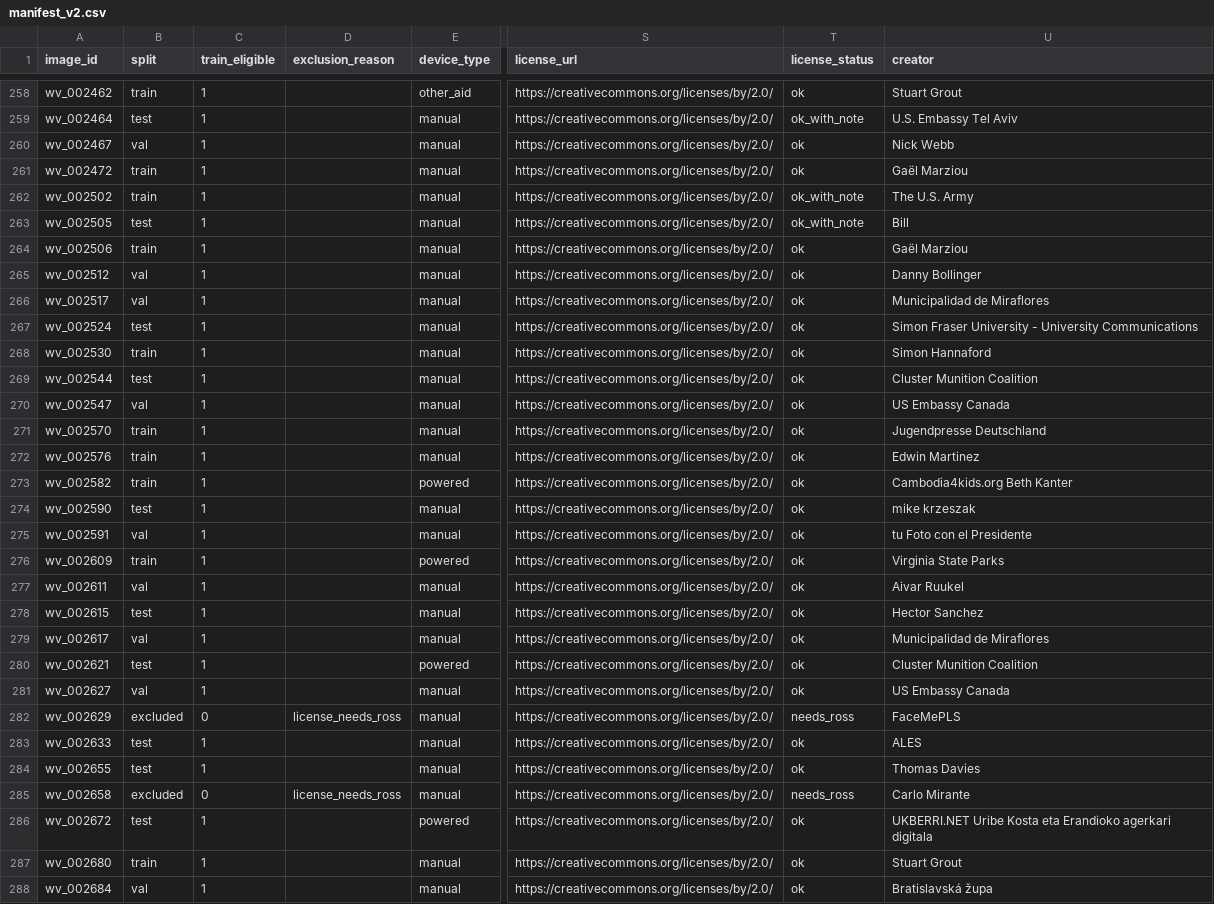
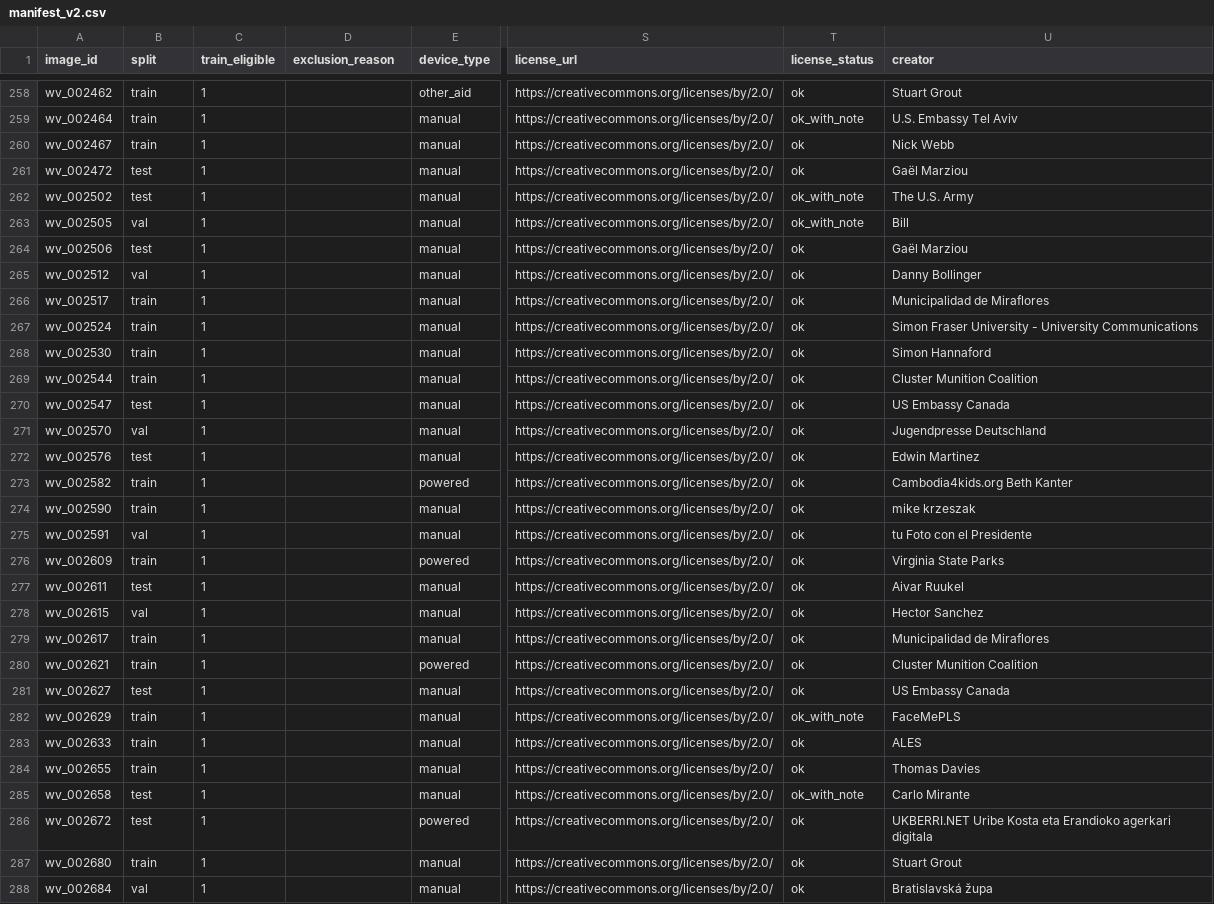
Before and after one commit to Mi3-Lab/MAID, a CSV file: data/manifest_v2.csv, drawn as a sheet; only a part is shown, gaps mark what is left out; the diff covers the shown part only; the diff names each change by its address in the sheet, - before the commit and + after, or states it on an @@ line.

```diff
--- a/data/manifest_v2.csv
+++ b/data/manifest_v2.csv
-B259 (split): test
+B259 (split): train
-B260 (split): val
+B260 (split): train
-B261:B262 (split): train
+B261:B262 (split): test
-B263 (split): test
+B263 (split): val
-B264 (split): train
+B264 (split): test
-B266 (split): val
+B266 (split): train
-B267 (split): test
+B267 (split): train
-B269 (split): test
+B269 (split): train
-B270 (split): val
+B270 (split): test
-B271 (split): train
+B271 (split): val
-B272 (split): train
+B272 (split): test
-B274 (split): test
+B274 (split): train
-B277 (split): val
+B277 (split): test
-B278 (split): test
+B278 (split): val
-B279 (split): val
+B279 (split): train
-B280 (split): test
+B280 (split): train
-B281 (split): val
+B281 (split): test
-B282 (split): excluded
+B282 (split): train
-C282 (train_eligible): 0
+C282 (train_eligible): 1
-D282 (exclusion_reason): license_needs_ross
+D282 (exclusion_reason): (empty)
-T282 (license_status): needs_ross
+T282 (license_status): ok_with_note
-B283:B284 (split): test
+B283:B284 (split): train
-B285 (split): excluded
+B285 (split): test
-C285 (train_eligible): 0
+C285 (train_eligible): 1
-D285 (exclusion_reason): license_needs_ross
+D285 (exclusion_reason): (empty)
-T285 (license_status): needs_ross
+T285 (license_status): ok_with_note
```
Also changed, not shown: 148 edited cells elsewhere in this file, data/splits_v3.csv, 4 other files.
